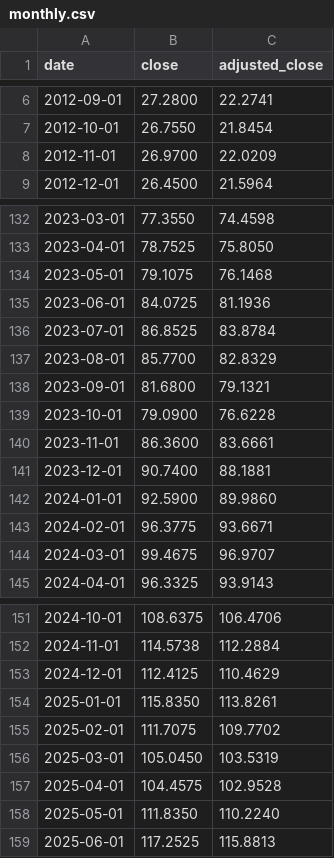
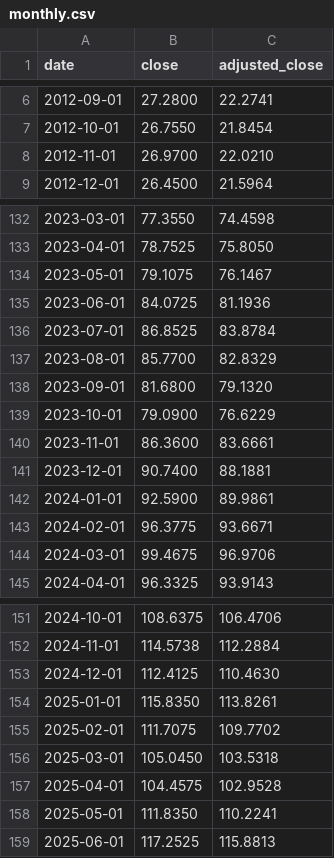
Before and after one commit to liudasl/ticker-price-history, a CSV file: VUSD/monthly.csv, drawn as a sheet; only a part is shown, gaps mark what is left out; the diff covers the shown part only.

Commit message:
Update prices 2026-11-03

```diff
--- a/VUSD/monthly.csv
+++ b/VUSD/monthly.csv
@@ -7,3 +7,3 @@ date,close,adjusted_close
 2012-10-01,26.7550,21.8454
-2012-11-01,26.9700,22.0209
+2012-11-01,26.9700,22.0210
 2012-12-01,26.4500,21.5964
@@ -133,3 +133,3 @@ date,close,adjusted_close
 2023-04-01,78.7525,75.8050
-2023-05-01,79.1075,76.1468
+2023-05-01,79.1075,76.1467
 2023-06-01,84.0725,81.1936
@@ -137,9 +137,9 @@ date,close,adjusted_close
 2023-08-01,85.7700,82.8329
-2023-09-01,81.6800,79.1321
-2023-10-01,79.0900,76.6228
+2023-09-01,81.6800,79.1320
+2023-10-01,79.0900,76.6229
 2023-11-01,86.3600,83.6661
 2023-12-01,90.7400,88.1881
-2024-01-01,92.5900,89.9860
+2024-01-01,92.5900,89.9861
 2024-02-01,96.3775,93.6671
-2024-03-01,99.4675,96.9707
+2024-03-01,99.4675,96.9706
 2024-04-01,96.3325,93.9143
@@ -152,8 +152,8 @@ date,close,adjusted_close
 2024-11-01,114.5738,112.2884
-2024-12-01,112.4125,110.4629
+2024-12-01,112.4125,110.4630
 2025-01-01,115.8350,113.8261
 2025-02-01,111.7075,109.7702
-2025-03-01,105.0450,103.5319
+2025-03-01,105.0450,103.5318
 2025-04-01,104.4575,102.9528
-2025-05-01,111.8350,110.2240
+2025-05-01,111.8350,110.2241
 2025-06-01,117.2525,115.8813
```
Also changed, not shown: 5 edited cells elsewhere in this file.
